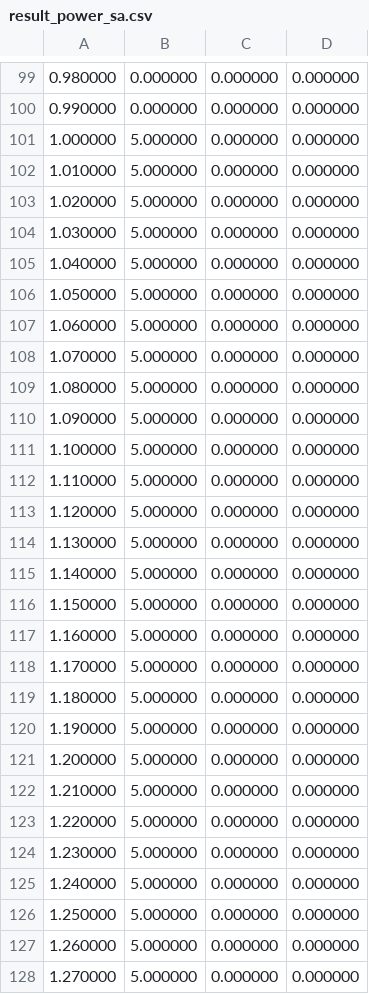
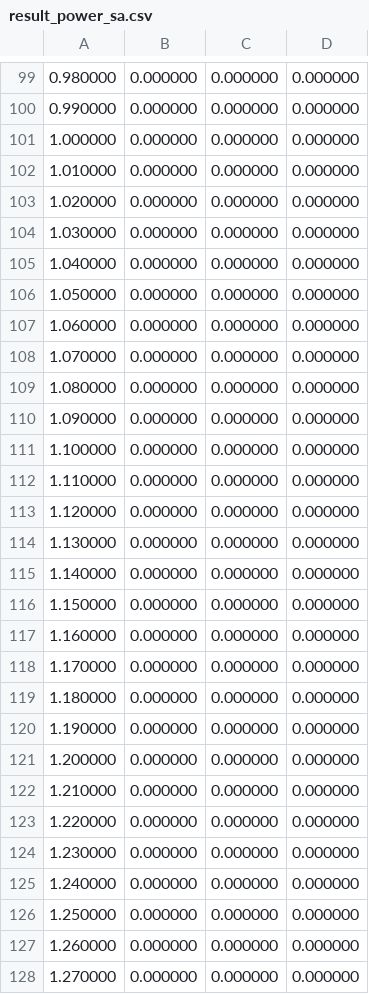
Before and after one commit to INTO-CPS-Association/hybrid-cosim, a CSV file: SemanticAdaptationForFMI/Experiments/power_window_case_study/case/result_power_sa.csv, drawn as a sheet; only a part is shown, gaps mark what is left out; the diff covers the shown part only.

```diff
--- a/SemanticAdaptationForFMI/Experiments/power_window_case_study/case/result_power_sa.csv
+++ b/SemanticAdaptationForFMI/Experiments/power_window_case_study/case/result_power_sa.csv
@@ -100,29 +100,29 @@
 0.990000,0.000000,0.000000,0.000000
-1.000000,5.000000,0.000000,0.000000
-1.010000,5.000000,0.000000,0.000000
-1.020000,5.000000,0.000000,0.000000
-1.030000,5.000000,0.000000,0.000000
-1.040000,5.000000,0.000000,0.000000
-1.050000,5.000000,0.000000,0.000000
-1.060000,5.000000,0.000000,0.000000
-1.070000,5.000000,0.000000,0.000000
-1.080000,5.000000,0.000000,0.000000
-1.090000,5.000000,0.000000,0.000000
-1.100000,5.000000,0.000000,0.000000
-1.110000,5.000000,0.000000,0.000000
-1.120000,5.000000,0.000000,0.000000
-1.130000,5.000000,0.000000,0.000000
-1.140000,5.000000,0.000000,0.000000
-1.150000,5.000000,0.000000,0.000000
-1.160000,5.000000,0.000000,0.000000
-1.170000,5.000000,0.000000,0.000000
-1.180000,5.000000,0.000000,0.000000
-1.190000,5.000000,0.000000,0.000000
-1.200000,5.000000,0.000000,0.000000
-1.210000,5.000000,0.000000,0.000000
-1.220000,5.000000,0.000000,0.000000
-1.230000,5.000000,0.000000,0.000000
-1.240000,5.000000,0.000000,0.000000
-1.250000,5.000000,0.000000,0.000000
-1.260000,5.000000,0.000000,0.000000
-1.270000,5.000000,0.000000,0.000000
+1.000000,0.000000,0.000000,0.000000
+1.010000,0.000000,0.000000,0.000000
+1.020000,0.000000,0.000000,0.000000
+1.030000,0.000000,0.000000,0.000000
+1.040000,0.000000,0.000000,0.000000
+1.050000,0.000000,0.000000,0.000000
+1.060000,0.000000,0.000000,0.000000
+1.070000,0.000000,0.000000,0.000000
+1.080000,0.000000,0.000000,0.000000
+1.090000,0.000000,0.000000,0.000000
+1.100000,0.000000,0.000000,0.000000
+1.110000,0.000000,0.000000,0.000000
+1.120000,0.000000,0.000000,0.000000
+1.130000,0.000000,0.000000,0.000000
+1.140000,0.000000,0.000000,0.000000
+1.150000,0.000000,0.000000,0.000000
+1.160000,0.000000,0.000000,0.000000
+1.170000,0.000000,0.000000,0.000000
+1.180000,0.000000,0.000000,0.000000
+1.190000,0.000000,0.000000,0.000000
+1.200000,0.000000,0.000000,0.000000
+1.210000,0.000000,0.000000,0.000000
+1.220000,0.000000,0.000000,0.000000
+1.230000,0.000000,0.000000,0.000000
+1.240000,0.000000,0.000000,0.000000
+1.250000,0.000000,0.000000,0.000000
+1.260000,0.000000,0.000000,0.000000
+1.270000,0.000000,0.000000,0.000000
```
Also changed, not shown: 22 edited cells elsewhere in this file, SemanticAdaptationForFMI/Experiments/power_window_case_study/case/result_Control_sa.csv, 1 other file.
